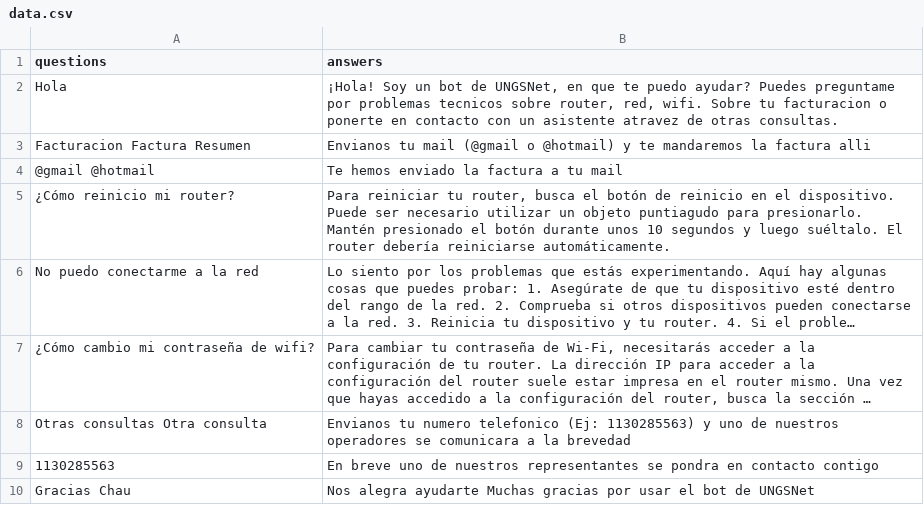
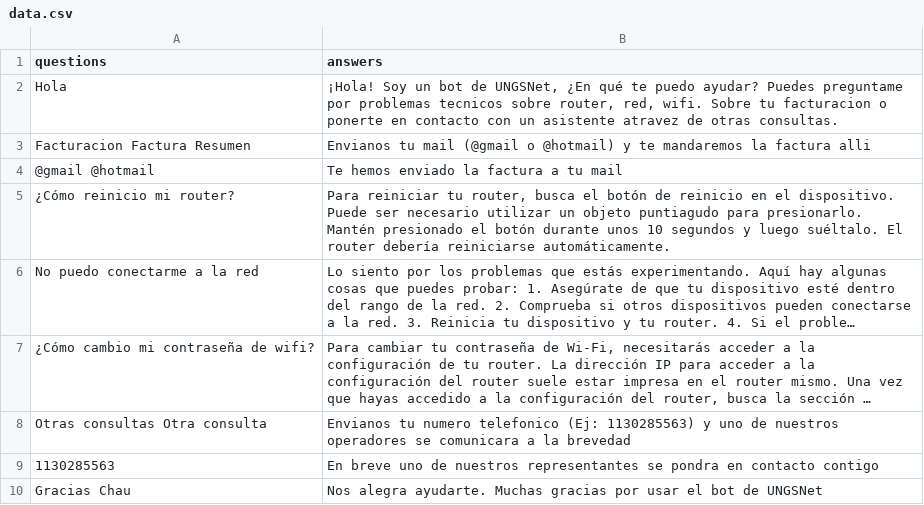
Before and after one commit to ferrt1/TP-Inicial-ChatBot, a CSV file: backend/data.csv, drawn as a sheet; long unchanged cells end in ….

```diff
--- a/backend/data.csv
+++ b/backend/data.csv
@@ -1,3 +1,3 @@
 questions,answers
-"Hola","¡Hola! Soy un bot de UNGSNet, en que te puedo ayudar? Puedes preguntame por problemas tecnicos sobre router, red, wifi. Sobre tu facturacion o ponerte en contacto con un asistente atravez de otras consultas."
+"Hola","¡Hola! Soy un bot de UNGSNet, ¿En qué te puedo ayudar? Puedes preguntame por problemas tecnicos sobre router, red, wifi. Sobre tu facturacion o ponerte en contacto con un asistente atravez de otras consultas."
 "Facturacion Factura Resumen", "Envianos tu mail (@gmail o @hotmail) y te mandaremos la factura alli"
@@ -9,2 +9,2 @@ questions,answers
 "1130285563", "En breve uno de nuestros representantes se pondra en contacto contigo"
-"Gracias Chau", "Nos alegra ayudarte Muchas gracias por usar el bot de UNGSNet"
+"Gracias Chau", "Nos alegra ayudarte. Muchas gracias por usar el bot de UNGSNet"
```
Also changed, not shown: 2 other files.
